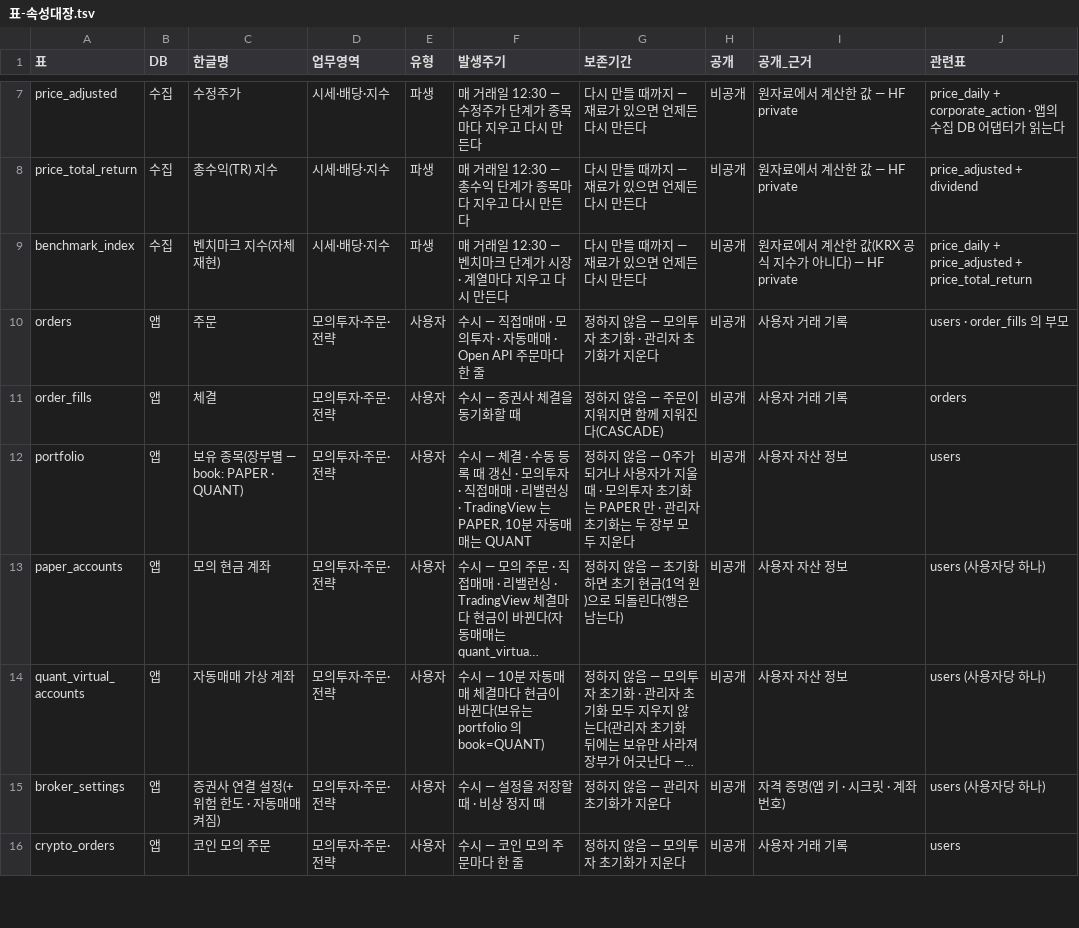
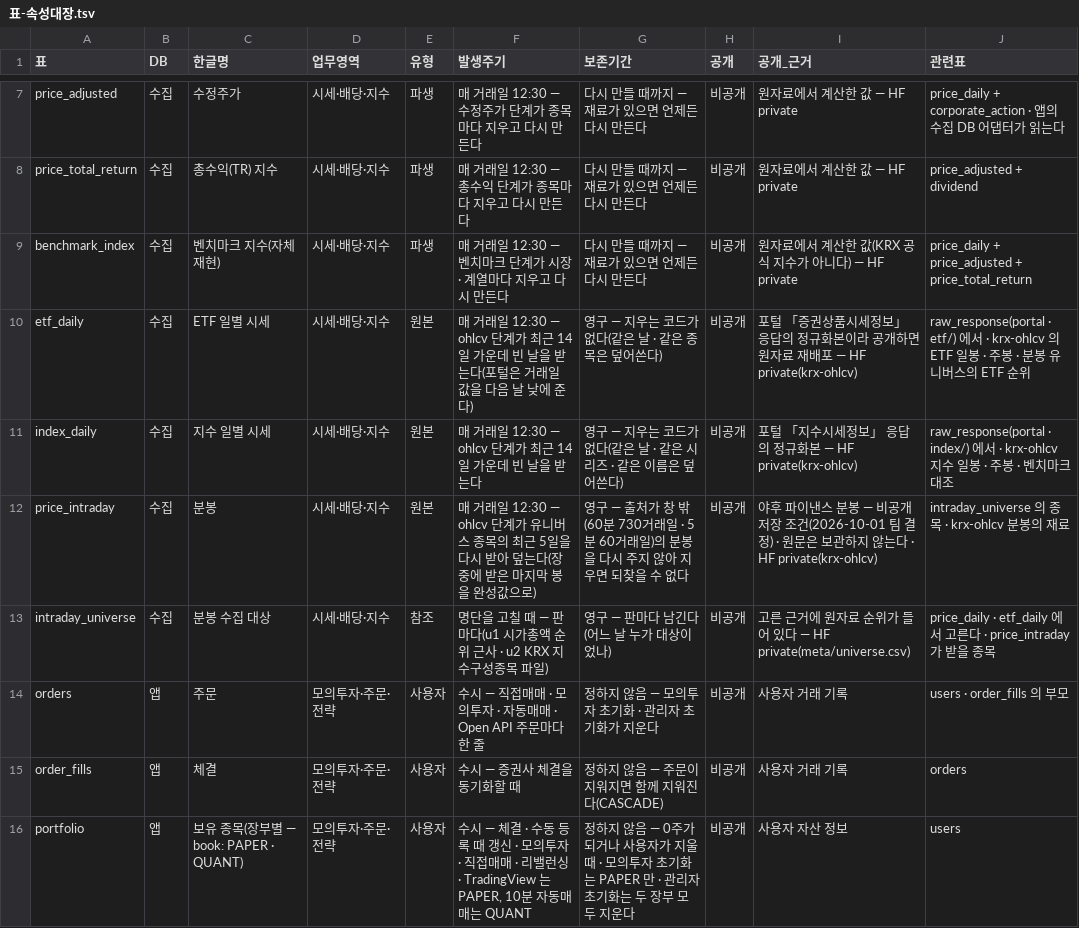
Before and after one commit to EST-team-project/Qurious, a TSV file: docs/데이터/표-속성대장.tsv, drawn as a sheet; only a part is shown, gaps mark what is left out; the shorter side is filled out with more unchanged rows; long unchanged cells end in …; the diff names each change by its address in the sheet, - before the commit and + after, or states it on an @@ line.

```diff
--- a/docs/데이터/표-속성대장.tsv
+++ b/docs/데이터/표-속성대장.tsv
+row 10: etf_daily | 수집 | ETF 일별 시세 | 시세·배당·지수 | 원본 | 매 거래일 12:30 — ohlcv 단계가 최근 14일 가운데 빈 날을 받는다(포털은 거래일 값을 다음 날 낮에 준다) | 영구 — 지우는 코드가 없다(같은 날 · 같은 종목은 덮어쓴다) | 비공개 | 포털 「증권상품시세정보」 응답의 정규화본이라 공개하면 원자료 재배포 — HF private(krx-ohlcv) | raw_response(portal · etf/) 에서 · krx-ohlcv 의 ETF 일봉 · 주봉 · 분봉 유니버스의 ETF 순위
+row 11: index_daily | 수집 | 지수 일별 시세 | 시세·배당·지수 | 원본 | 매 거래일 12:30 — ohlcv 단계가 최근 14일 가운데 빈 날을 받는다 | 영구 — 지우는 코드가 없다(같은 날 · 같은 시리즈 · 같은 이름은 덮어쓴다) | 비공개 | 포털 「지수시세정보」 응답의 정규화본 — HF private(krx-ohlcv) | raw_response(portal · index/) 에서 · krx-ohlcv 지수 일봉 · 주봉 · 벤치마크 대조
+row 12: price_intraday | 수집 | 분봉 | 시세·배당·지수 | 원본 | 매 거래일 12:30 — ohlcv 단계가 유니버스 종목의 최근 5일을 다시 받아 덮는다(장 중에 받은 마지막 봉을 완성값으로) | 영구 — 출처가 창 밖(60분 730거래일 · 5분 60거래일)의 분봉을 다시 주지 않아 지우면 되찾을 수 없다 | 비공개 | 야후 파이낸스 분봉 — 비공개 저장 조건(2026-10-01 팀 결정) · 원문은 보관하지 않는다 · HF private(krx-ohlcv) | intraday_universe 의 종목 · krx-ohlcv 분봉의 재료
+row 13: intraday_universe | 수집 | 분봉 수집 대상 | 시세·배당·지수 | 참조 | 명단을 고칠 때 — 판마다(u1 시가총액 순위 근사 · u2 KRX 지수구성종목 파일) | 영구 — 판마다 남긴다(어느 날 누가 대상이었나) | 비공개 | 고른 근거에 원자료 순위가 들어 있다 — HF private(meta/universe.csv) | price_daily · etf_daily 에서 고른다 · price_intraday 가 받을 종목
```
Also changed, not shown: docs/github-archive/2026-09-28/이슈-강사님자료-변경추적/기준점.tsv, docs/요구사항/시험-요구대장.tsv, 37 other files.
